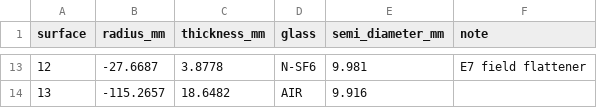
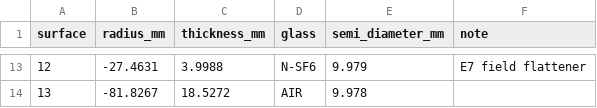
Before and after one commit to haplaniyom-prog/paul, a CSV file: results/prescription.csv, drawn as a sheet; only a part is shown, gaps mark what is left out; the diff covers the shown part only.

```diff
--- a/results/prescription.csv
+++ b/results/prescription.csv
@@ -13,2 +13,2 @@ surface,radius_mm,thickness_mm,glass,semi_diameter_mm,note
-12,-27.6687,3.8778,N-SF6,9.981,E7 field flattener
-13,-115.2657,18.6482,AIR,9.916,
+12,-27.4631,3.9988,N-SF6,9.979,E7 field flattener
+13,-81.8267,18.5272,AIR,9.978,
```
Also changed, not shown: 32 edited cells elsewhere in this file, 23 other files.
